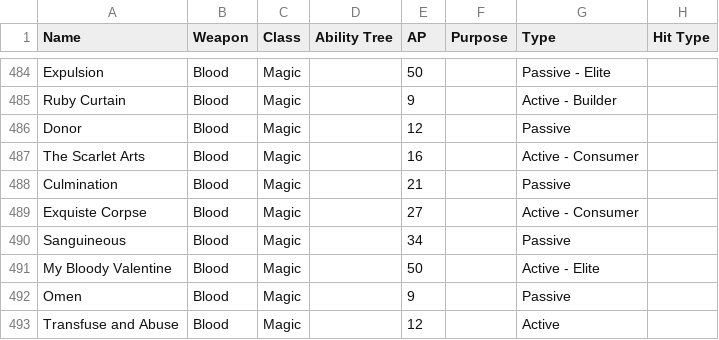
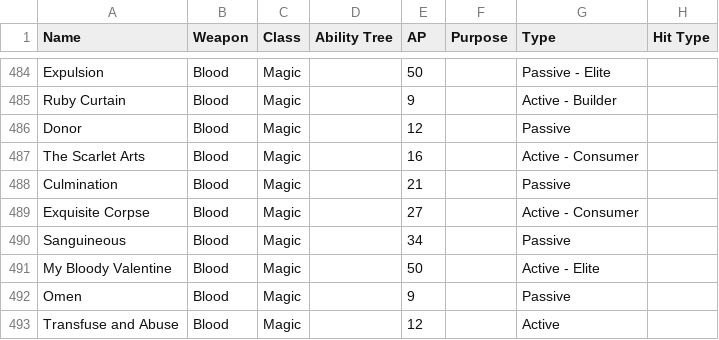
Before and after one commit to dodi-ch/TSW-dps-calculator, a CSV file: TSW Ability Wheel - Abilities.csv, drawn as a sheet; only a part is shown, gaps mark what is left out; the diff covers the shown part only; the diff names each change by its address in the sheet, - before the commit and + after, or states it on an @@ line.

```diff
--- a/TSW Ability Wheel - Abilities.csv
+++ b/TSW Ability Wheel - Abilities.csv
-A489 (Name): Exquiste Corpse
+A489 (Name): Exquisite Corpse
```
Also changed, not shown: 41 edited cells elsewhere in this file, sheet2.csv, 7 other files.
